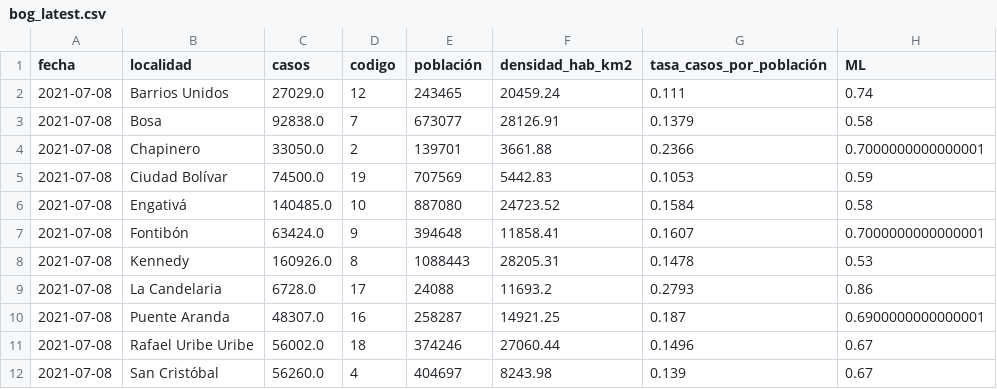
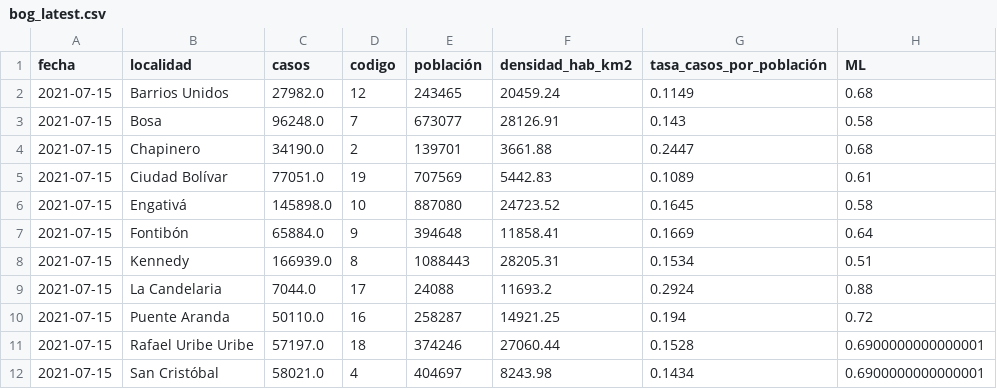
Before and after one commit to danielcs88/bogota_covid-19, a CSV file: datos/bog_latest.csv, drawn as a sheet; only a part is shown; the diff covers the shown part only.

```diff
--- a/datos/bog_latest.csv
+++ b/datos/bog_latest.csv
@@ -1,12 +1,12 @@
 fecha,localidad,casos,codigo,población,densidad_hab_km2,tasa_casos_por_población,ML
-2021-07-08,Barrios Unidos,27029.0,12,243465,20459.24,0.111,0.74
-2021-07-08,Bosa,92838.0,7,673077,28126.91,0.1379,0.58
-2021-07-08,Chapinero,33050.0,2,139701,3661.88,0.2366,0.7000000000000001
-2021-07-08,Ciudad Bolívar,74500.0,19,707569,5442.83,0.1053,0.59
-2021-07-08,Engativá,140485.0,10,887080,24723.52,0.1584,0.58
-2021-07-08,Fontibón,63424.0,9,394648,11858.41,0.1607,0.7000000000000001
-2021-07-08,Kennedy,160926.0,8,1088443,28205.31,0.1478,0.53
-2021-07-08,La Candelaria,6728.0,17,24088,11693.2,0.2793,0.86
-2021-07-08,Puente Aranda,48307.0,16,258287,14921.25,0.187,0.6900000000000001
-2021-07-08,Rafael Uribe Uribe,56002.0,18,374246,27060.44,0.1496,0.67
-2021-07-08,San Cristóbal,56260.0,4,404697,8243.98,0.139,0.67
+2021-07-15,Barrios Unidos,27982.0,12,243465,20459.24,0.1149,0.68
+2021-07-15,Bosa,96248.0,7,673077,28126.91,0.143,0.58
+2021-07-15,Chapinero,34190.0,2,139701,3661.88,0.2447,0.68
+2021-07-15,Ciudad Bolívar,77051.0,19,707569,5442.83,0.1089,0.61
+2021-07-15,Engativá,145898.0,10,887080,24723.52,0.1645,0.58
+2021-07-15,Fontibón,65884.0,9,394648,11858.41,0.1669,0.64
+2021-07-15,Kennedy,166939.0,8,1088443,28205.31,0.1534,0.51
+2021-07-15,La Candelaria,7044.0,17,24088,11693.2,0.2924,0.88
+2021-07-15,Puente Aranda,50110.0,16,258287,14921.25,0.194,0.72
+2021-07-15,Rafael Uribe Uribe,57197.0,18,374246,27060.44,0.1528,0.6900000000000001
+2021-07-15,San Cristóbal,58021.0,4,404697,8243.98,0.1434,0.6900000000000001
```
Also changed, not shown: 18 edited cells elsewhere in this file, datos/cronologia.csv, 24 other files.
